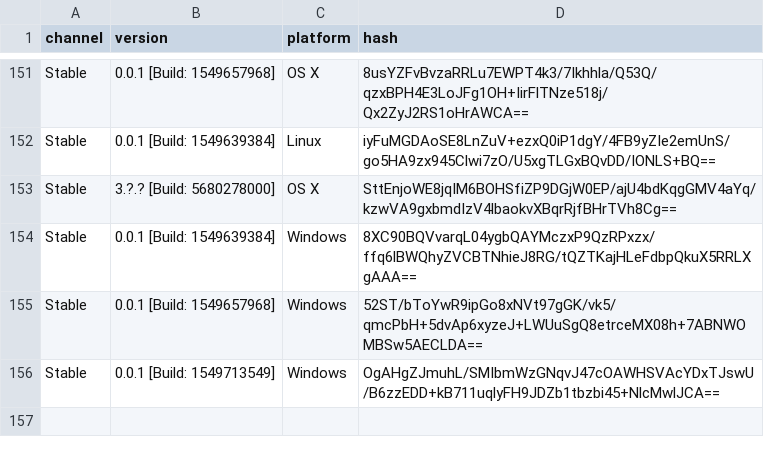
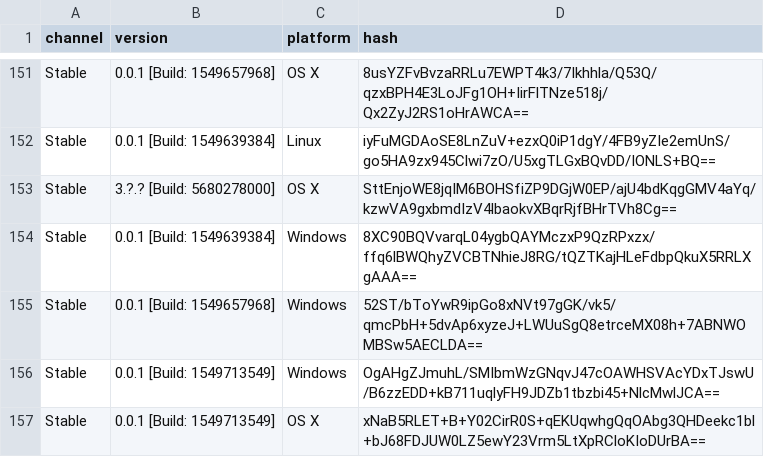
Before and after one commit to Bluscream/QueryVersionSniffer, a CSV file: versions.csv, drawn as a sheet; only a part is shown, gaps mark what is left out; the diff names each change by its address in the sheet, - before the commit and + after, or states it on an @@ line.

```diff
--- a/versions.csv
+++ b/versions.csv
+row 157: Stable | 0.0.1 [Build: 1549713549] | OS X | xNaB5RLET+B+Y02CirR0S+qEKUqwhgQqOAbg3QHDeekc1bl+bJ68FDJUW0LZ5ewY23Vrm5LtXpRCloKIoDUrBA==
```
Also changed, not shown: 1 other file.
